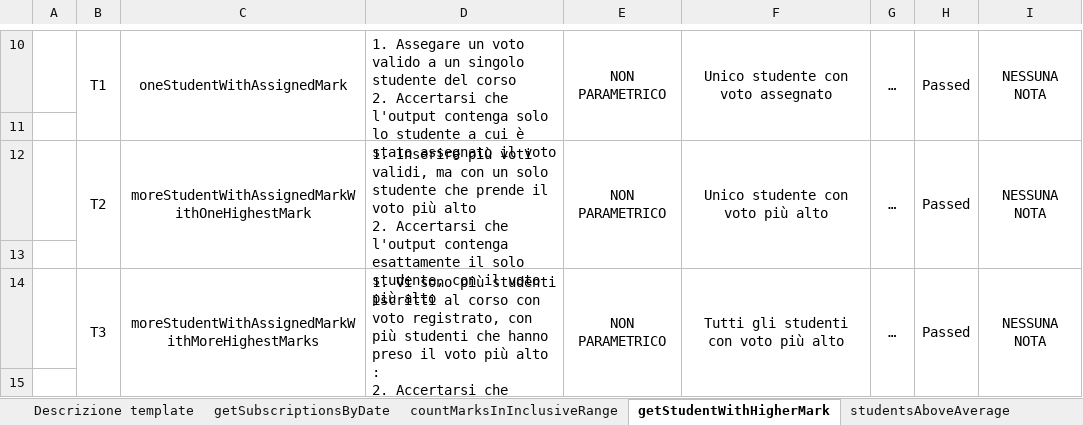
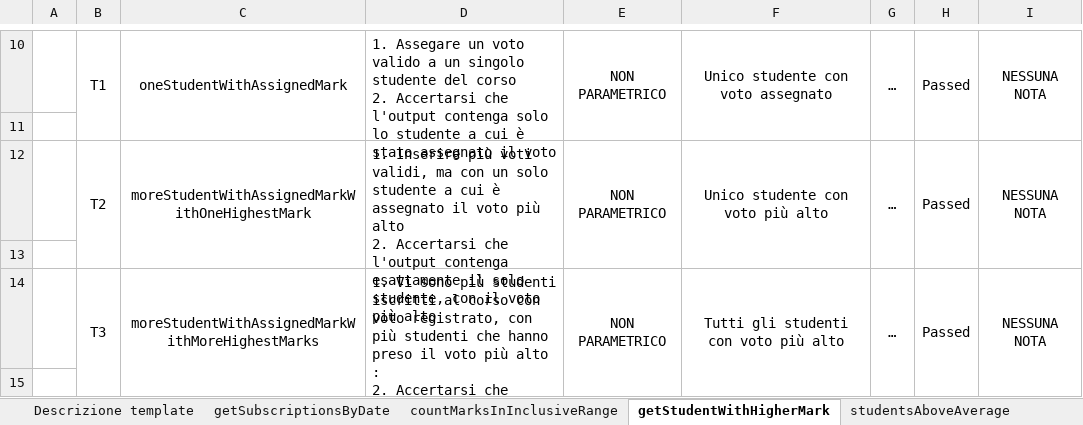
Before and after one commit to GabrieleDetomaso/CasoStudioITSS, an Excel workbook: Documentazione Gruppo2/Test suites Desperate Colleagues Gruppo2.xlsx, sheet getStudentWithHigherMark, drawn as a sheet; only a part is shown, gaps mark what is left out; long unchanged cells end in …; values as stored, in another font and other column widths than the file's, no borders; the diff names each change by its address in the sheet, - before the commit and + after, or states it on an @@ line.

```diff
--- a/Documentazione Gruppo2/Test suites Desperate Colleagues Gruppo2.xlsx (sheet getStudentWithHigherMark)
+++ b/Documentazione Gruppo2/Test suites Desperate Colleagues Gruppo2.xlsx (sheet getStudentWithHigherMark)
-D12: …solo studente che prende il voto…
+D12: …solo studente a cui è assegnato il voto…
```
Also changed, not shown: sheet countMarksInInclusiveRange, sheet getSubscriptionsByDate, sheet Descrizione template.
